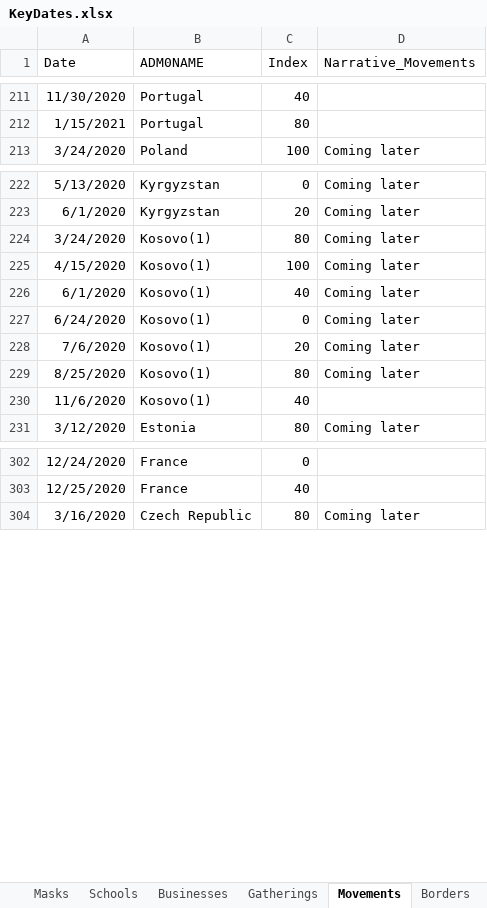
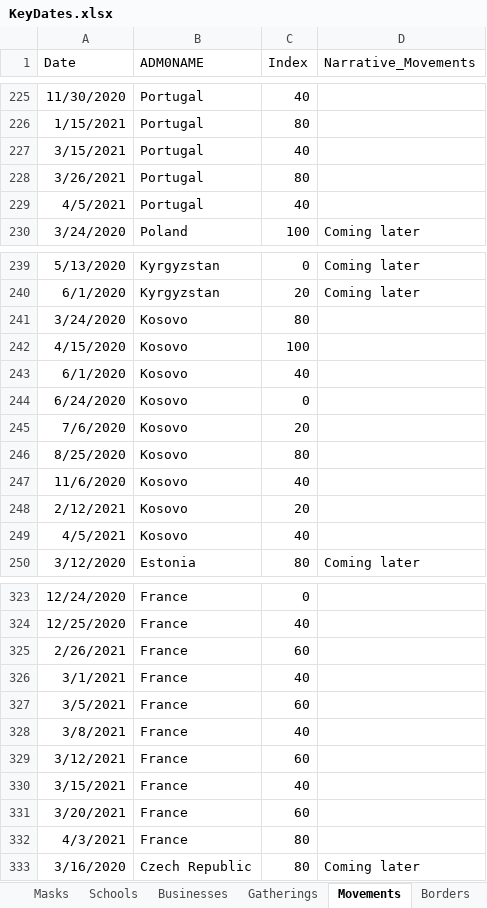
Before and after one commit to romanceline/Shiny_PHSM, an Excel workbook: updating_process/input_step2/KeyDates.xlsx, sheet Movements, drawn as a sheet; only a part is shown, gaps mark what is left out; values as stored, in another font and other column widths than the file's, no borders; addresses are those after the commit; the diff covers the shown part only; the diff names each change by its address in the sheet, - before the commit and + after, or states it on an @@ line.

```diff
--- a/updating_process/input_step2/KeyDates.xlsx (sheet Movements)
+++ b/updating_process/input_step2/KeyDates.xlsx (sheet Movements)
+row 227: 3/15/2021 | Portugal | 40
+row 228: 3/26/2021 | Portugal | 80
+row 229: 4/5/2021 | Portugal | 40
-B241:B247 (ADM0NAME): Kosovo(1)
+B241:B247 (ADM0NAME): Kosovo
-D241:D246 (Narrative_Movements): Coming later
+D241:D246 (Narrative_Movements): (empty)
+row 248: 2/12/2021 | Kosovo | 20
+row 249: 4/5/2021 | Kosovo | 40
+row 325: 2/26/2021 | France | 60
+row 326: 3/1/2021 | France | 40
+row 327: 3/5/2021 | France | 60
+row 328: 3/8/2021 | France | 40
+row 329: 3/12/2021 | France | 60
+row 330: 3/15/2021 | France | 40
+row 331: 3/20/2021 | France | 60
+row 332: 4/3/2021 | France | 80
```
Also changed, not shown: 18 added rows and 15 edited cells elsewhere in this sheet, sheet Severity Index, sheet Businesses, sheet Borders, sheet Schools, sheet Masks, sheet Gatherings, 13 other files.
